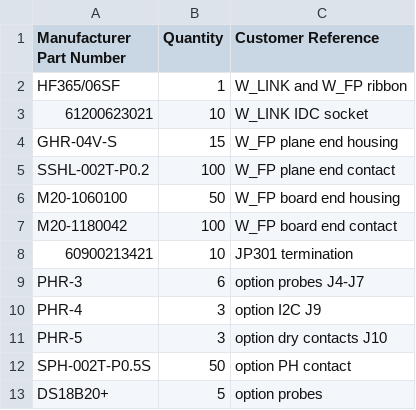
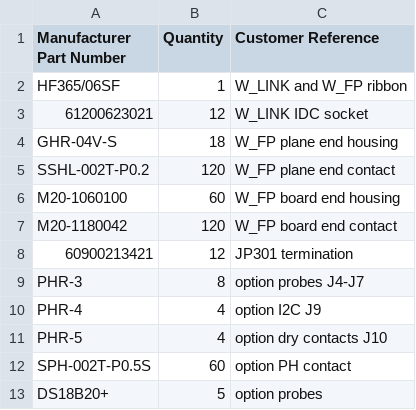
Before and after one commit to delandtj/granite_controller, a CSV file: cabling/block-mouser.csv, drawn as a sheet.

Commit message:
cabling: block BOM, 20 % more on cables and connectors, rounded up

```diff
--- a/cabling/block-mouser.csv
+++ b/cabling/block-mouser.csv
@@ -2,12 +2,12 @@ Manufacturer Part Number,Quantity,Customer Reference
 HF365/06SF,1,W_LINK and W_FP ribbon
-61200623021,10,W_LINK IDC socket
-GHR-04V-S,15,W_FP plane end housing
-SSHL-002T-P0.2,100,W_FP plane end contact
-M20-1060100,50,W_FP board end housing
-M20-1180042,100,W_FP board end contact
-60900213421,10,JP301 termination
-PHR-3,6,option probes J4-J7
-PHR-4,3,option I2C J9
-PHR-5,3,option dry contacts J10
-SPH-002T-P0.5S,50,option PH contact
+61200623021,12,W_LINK IDC socket
+GHR-04V-S,18,W_FP plane end housing
+SSHL-002T-P0.2,120,W_FP plane end contact
+M20-1060100,60,W_FP board end housing
+M20-1180042,120,W_FP board end contact
+60900213421,12,JP301 termination
+PHR-3,8,option probes J4-J7
+PHR-4,4,option I2C J9
+PHR-5,4,option dry contacts J10
+SPH-002T-P0.5S,60,option PH contact
 DS18B20+,5,option probes
```
Also changed, not shown: 1 other file.
